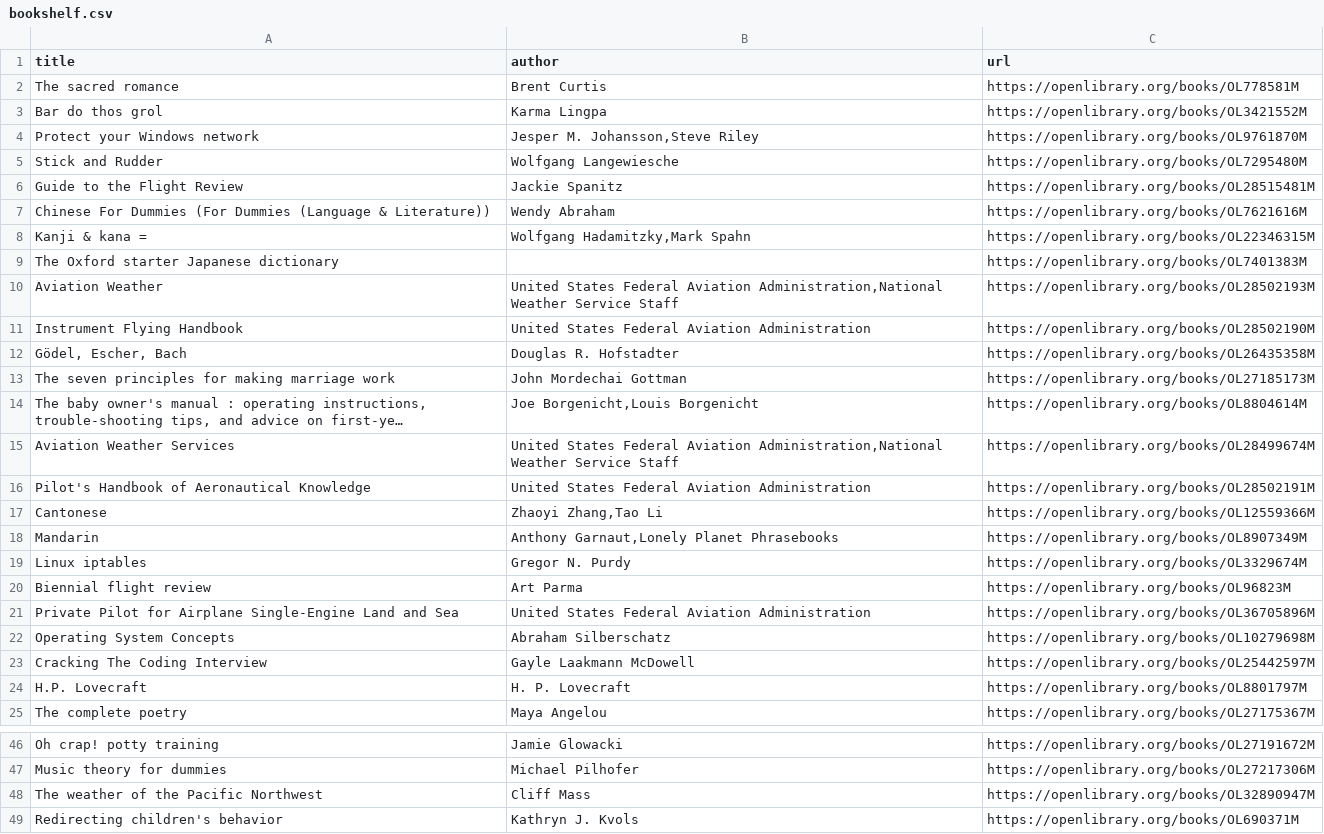
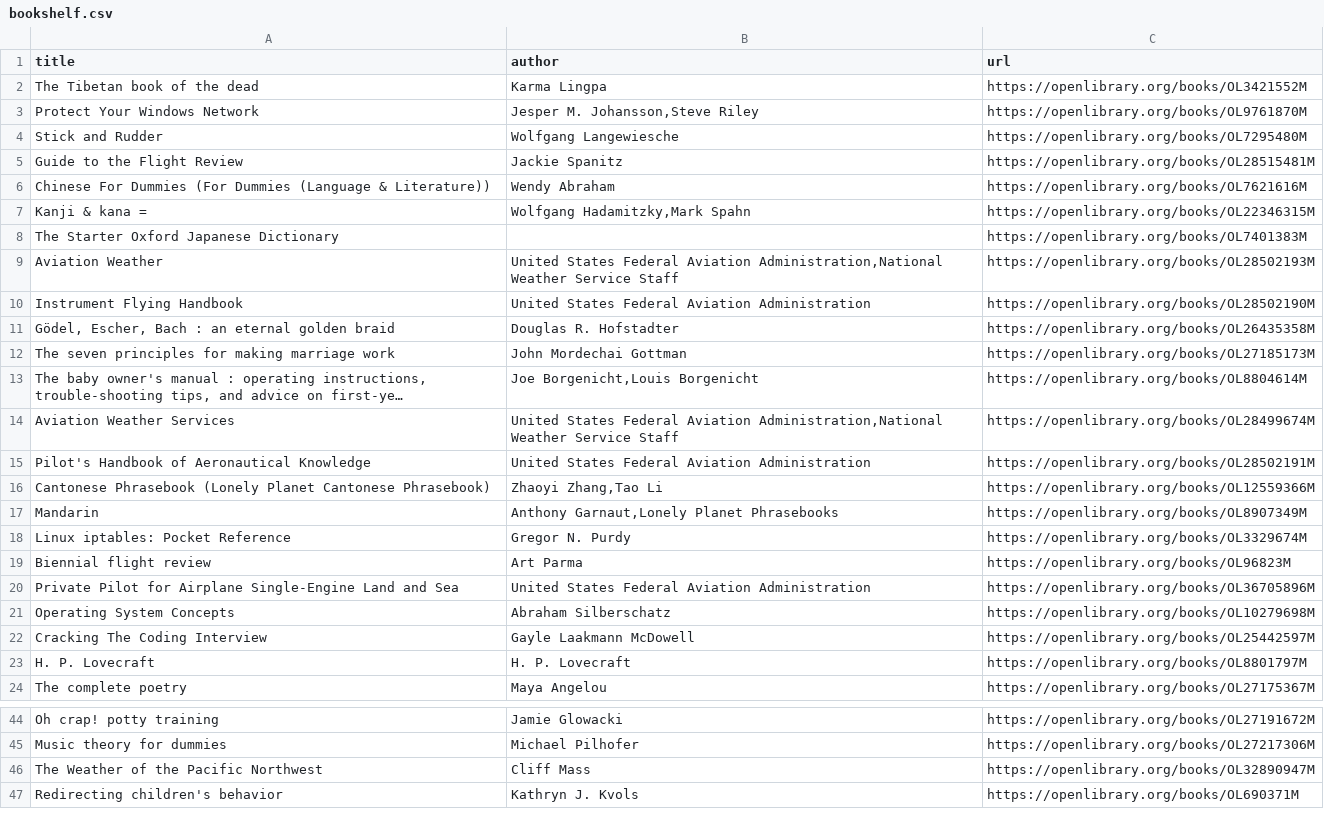
Before and after one commit to ajrudzitis/ajrudzitis.github.io, a CSV file: _data/bookshelf.csv, drawn as a sheet; only a part is shown, gaps mark what is left out; long unchanged cells end in …; the diff covers the shown part only.

Commit message:
Bookshelf is even better

```diff
--- a/_data/bookshelf.csv
+++ b/_data/bookshelf.csv
@@ -1,5 +1,4 @@
 title,author,url
-"The sacred romance","Brent Curtis","https://openlibrary.org/books/OL778581M"
-"Bar do thos grol","Karma Lingpa","https://openlibrary.org/books/OL3421552M"
-"Protect your Windows network","Jesper M. Johansson,Steve Riley","https://openlibrary.org/books/OL9761870M"
+"The Tibetan book of the dead","Karma Lingpa","https://openlibrary.org/books/OL3421552M"
+"Protect Your Windows Network","Jesper M. Johansson,Steve Riley","https://openlibrary.org/books/OL9761870M"
 "Stick and Rudder","Wolfgang Langewiesche","https://openlibrary.org/books/OL7295480M"
@@ -8,6 +7,6 @@ title,author,url
 "Kanji & kana =","Wolfgang Hadamitzky,Mark Spahn","https://openlibrary.org/books/OL22346315M"
-"The Oxford starter Japanese dictionary","","https://openlibrary.org/books/OL7401383M"
+"The Starter Oxford Japanese Dictionary","","https://openlibrary.org/books/OL7401383M"
 "Aviation Weather","United States Federal Aviation Administration,National Weather Service Staff","https://openlibrary.org/books/OL28502193M"
 "Instrument Flying Handbook","United States Federal Aviation Administration","https://openlibrary.org/books/OL28502190M"
-"Gödel, Escher, Bach","Douglas R. Hofstadter","https://openlibrary.org/books/OL26435358M"
+"Gödel, Escher, Bach : an eternal golden braid","Douglas R. Hofstadter","https://openlibrary.org/books/OL26435358M"
 "The seven principles for making marriage work","John Mordechai Gottman","https://openlibrary.org/books/OL27185173M"
@@ -16,5 +15,5 @@ title,author,url
 "Pilot's Handbook of Aeronautical Knowledge","United States Federal Aviation Administration","https://openlibrary.org/books/OL28502191M"
-"Cantonese","Zhaoyi Zhang,Tao Li","https://openlibrary.org/books/OL12559366M"
+"Cantonese Phrasebook (Lonely Planet Cantonese Phrasebook)","Zhaoyi Zhang,Tao Li","https://openlibrary.org/books/OL12559366M"
 "Mandarin","Anthony Garnaut,Lonely Planet Phrasebooks","https://openlibrary.org/books/OL8907349M"
-"Linux iptables","Gregor N. Purdy","https://openlibrary.org/books/OL3329674M"
+"Linux iptables: Pocket Reference","Gregor N. Purdy","https://openlibrary.org/books/OL3329674M"
 "Biennial flight review","Art Parma","https://openlibrary.org/books/OL96823M"
@@ -23,3 +22,3 @@ title,author,url
 "Cracking The Coding Interview","Gayle Laakmann McDowell","https://openlibrary.org/books/OL25442597M"
-"H.P. Lovecraft","H. P. Lovecraft","https://openlibrary.org/books/OL8801797M"
+"H. P. Lovecraft","H. P. Lovecraft","https://openlibrary.org/books/OL8801797M"
 "The complete poetry","Maya Angelou","https://openlibrary.org/books/OL27175367M"
@@ -47,3 +45,3 @@ title,author,url
 "Music theory for dummies","Michael Pilhofer","https://openlibrary.org/books/OL27217306M"
-"The weather of the Pacific Northwest","Cliff Mass","https://openlibrary.org/books/OL32890947M"
+"The Weather of the Pacific Northwest","Cliff Mass","https://openlibrary.org/books/OL32890947M"
 "Redirecting children's behavior","Kathryn J. Kvols","https://openlibrary.org/books/OL690371M"
```
Also changed, not shown: 1 removed row and 32 edited cells elsewhere in this file, _data/misc_books.csv, 2 other files.
